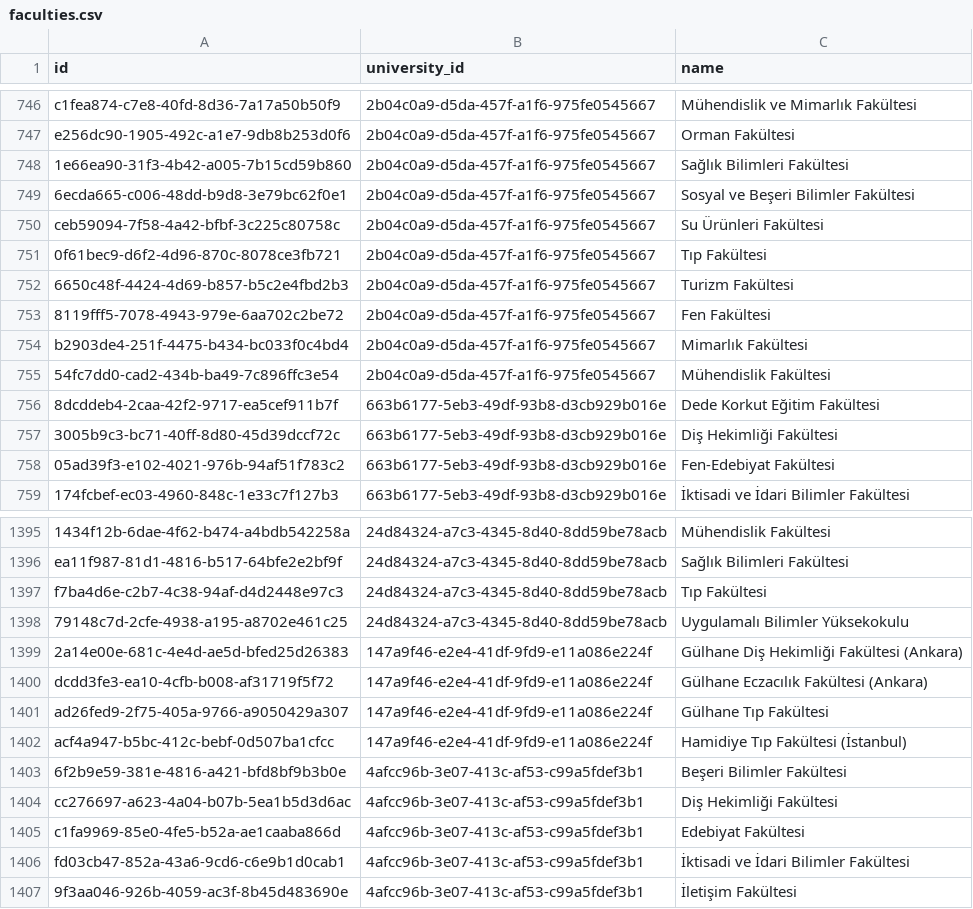
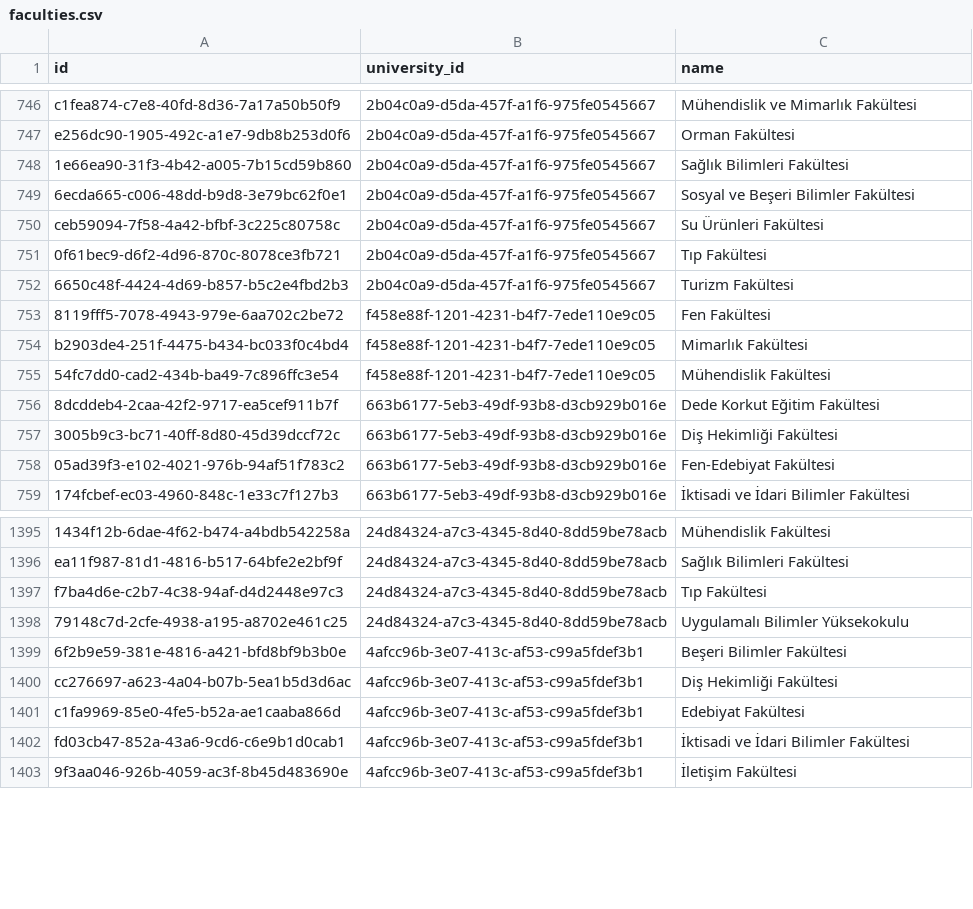
Before and after one commit to is-koala/koala-api, a CSV file: db/referencedata/faculties.csv, drawn as a sheet; only a part is shown, gaps mark what is left out.

```diff
--- a/db/referencedata/faculties.csv
+++ b/db/referencedata/faculties.csv
@@ -752,5 +752,5 @@ ceb59094-7f58-4a42-bfbf-3c225c80758c,2b04c0a9-d5da-457f-a1f6-975fe0545667,Su Ür
 6650c48f-4424-4d69-b857-b5c2e4fbd2b3,2b04c0a9-d5da-457f-a1f6-975fe0545667,Turizm Fakültesi
-8119fff5-7078-4943-979e-6aa702c2be72,2b04c0a9-d5da-457f-a1f6-975fe0545667,Fen Fakültesi
-b2903de4-251f-4475-b434-bc033f0c4bd4,2b04c0a9-d5da-457f-a1f6-975fe0545667,Mimarlık Fakültesi
-54fc7dd0-cad2-434b-ba49-7c896ffc3e54,2b04c0a9-d5da-457f-a1f6-975fe0545667,Mühendislik Fakültesi
+8119fff5-7078-4943-979e-6aa702c2be72,f458e88f-1201-4231-b4f7-7ede110e9c05,Fen Fakültesi
+b2903de4-251f-4475-b434-bc033f0c4bd4,f458e88f-1201-4231-b4f7-7ede110e9c05,Mimarlık Fakültesi
+54fc7dd0-cad2-434b-ba49-7c896ffc3e54,f458e88f-1201-4231-b4f7-7ede110e9c05,Mühendislik Fakültesi
 8dcddeb4-2caa-42f2-9717-ea5cef911b7f,663b6177-5eb3-49df-93b8-d3cb929b016e,Dede Korkut Eğitim Fakültesi
@@ -1398,6 +1398,2 @@ f7ba4d6e-c2b7-4c38-94af-d4d2448e97c3,24d84324-a7c3-4345-8d40-8dd59be78acb,Tıp F
 79148c7d-2cfe-4938-a195-a8702e461c25,24d84324-a7c3-4345-8d40-8dd59be78acb,Uygulamalı Bilimler Yüksekokulu
-2a14e00e-681c-4e4d-ae5d-bfed25d26383,147a9f46-e2e4-41df-9fd9-e11a086e224f,Gülhane Diş Hekimliği Fakültesi (Ankara)
-dcdd3fe3-ea10-4cfb-b008-af31719f5f72,147a9f46-e2e4-41df-9fd9-e11a086e224f,Gülhane Eczacılık Fakültesi (Ankara)
-ad26fed9-2f75-405a-9766-a9050429a307,147a9f46-e2e4-41df-9fd9-e11a086e224f,Gülhane Tıp Fakültesi
-acf4a947-b5bc-412c-bebf-0d507ba1cfcc,147a9f46-e2e4-41df-9fd9-e11a086e224f,Hamidiye Tıp Fakültesi (İstanbul)
 6f2b9e59-381e-4816-a421-bfd8bf9b3b0e,4afcc96b-3e07-413c-af53-c99a5fdef3b1,Beşeri Bilimler Fakültesi
```
Also changed, not shown: db/referencedata/departments.csv, db/referencedata/districts.csv, 4 other files.
